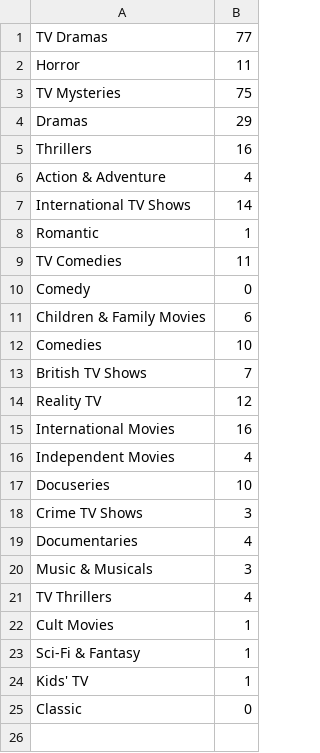
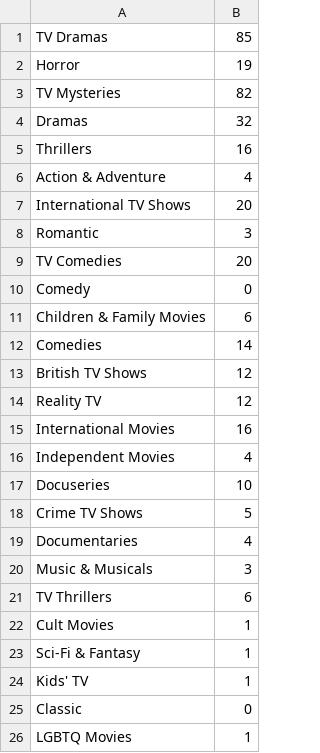
Before and after one commit to NceSchrauwen/netflix_tree_project, a CSV file: genre_counts.csv, drawn as a sheet.

```diff
--- a/genre_counts.csv
+++ b/genre_counts.csv
@@ -1,14 +1,14 @@
-TV Dramas,77
-Horror,11
-TV Mysteries,75
-Dramas,29
+TV Dramas,85
+Horror,19
+TV Mysteries,82
+Dramas,32
 Thrillers,16
 Action & Adventure,4
-International TV Shows,14
-Romantic,1
-TV Comedies,11
+International TV Shows,20
+Romantic,3
+TV Comedies,20
 Comedy,0
 Children & Family Movies,6
-Comedies,10
-British TV Shows,7
+Comedies,14
+British TV Shows,12
 Reality TV,12
@@ -17,6 +17,6 @@ Independent Movies,4
 Docuseries,10
-Crime TV Shows,3
+Crime TV Shows,5
 Documentaries,4
 Music & Musicals,3
-TV Thrillers,4
+TV Thrillers,6
 Cult Movies,1
@@ -25 +25,2 @@ Kids' TV,1
 Classic,0
+LGBTQ Movies,1
```
Also changed, not shown: 6 other files.
